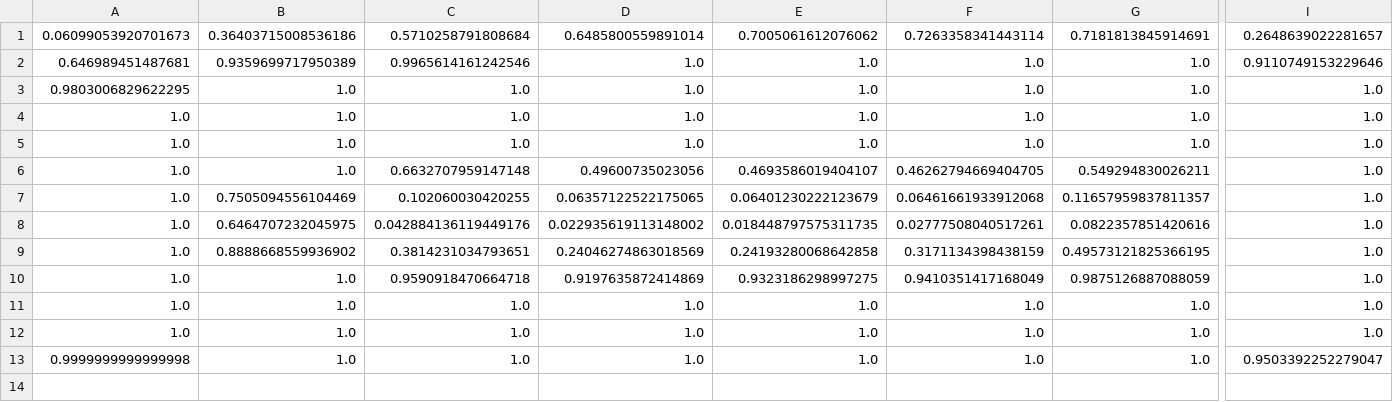
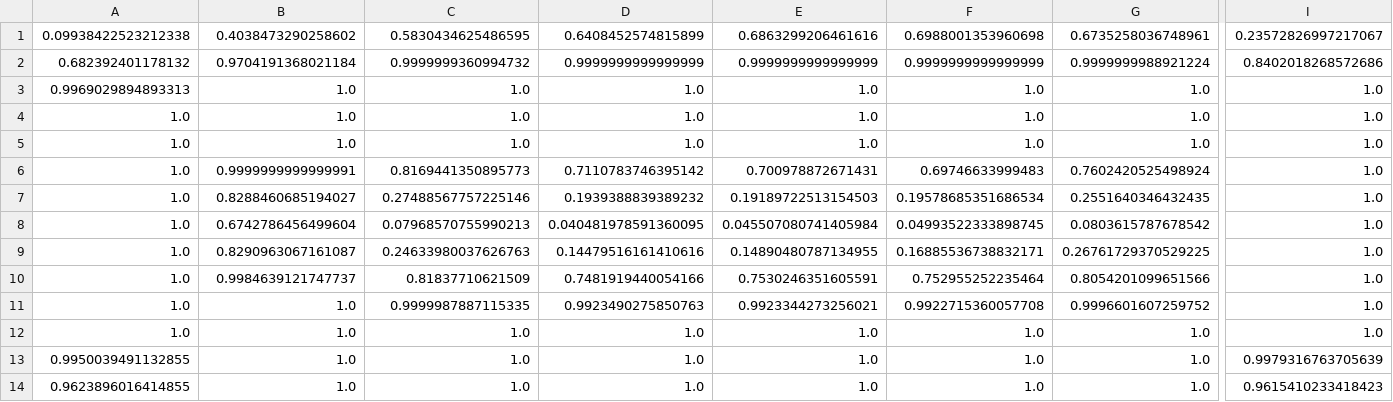
Before and after one commit to hrstkon1/licenseplates, a CSV file: trained_data_cropped/0.csv, drawn as a sheet; only a part is shown, gaps mark what is left out; removed rows and columns are numbered as before the commit, all else as after; rows hold the shown columns only; the diff names each change by its address in the sheet, - before the commit and + after, or states it on an @@ line.

```diff
--- a/trained_data_cropped/0.csv
+++ b/trained_data_cropped/0.csv
-row 1: 0.06099053920701673 | 0.36403715008536186 | 0.5710258791808684 | 0.6485800559891014 | 0.7005061612076062 | 0.7263358341443114 | 0.7181813845914691 | 0.2648639022281657
-row 2: 0.646989451487681 | 0.9359699717950389 | 0.9965614161242546 | 1.0 | 1.0 | 1.0 | 1.0 | 0.9110749153229646
+row 1: 0.09938422523212338 | 0.4038473290258602 | 0.5830434625486595 | 0.6408452574815899 | 0.6863299206461616 | 0.6988001353960698 | 0.6735258036748961 | 0.23572826997217067
+row 2: 0.682392401178132 | 0.9704191368021184 | 0.9999999360994732 | 0.9999999999999999 | 0.9999999999999999 | 0.9999999999999999 | 0.9999999988921224 | 0.8402018268572686
-A3: 0.9803006829622295
+A3: 0.9969029894893313
-row 6: 1.0 | 1.0 | 0.6632707959147148 | 0.49600735023056 | 0.4693586019404107 | 0.46262794669404705 | 0.549294830026211 | 1.0
-row 7: 1.0 | 0.7505094556104469 | 0.102060030420255 | 0.06357122522175065 | 0.06401230222123679 | 0.06461661933912068 | 0.11657959837811357 | 1.0
-row 8: 1.0 | 0.6464707232045975 | 0.042884136119449176 | 0.022935619113148002 | 0.018448797575311735 | 0.02777508040517261 | 0.0822357851420616 | 1.0
-row 9: 1.0 | 0.8888668559936902 | 0.3814231034793651 | 0.24046274863018569 | 0.24193280068642858 | 0.3171134398438159 | 0.49573121825366195 | 1.0
+row 6: 1.0 | 0.9999999999999991 | 0.8169441350895773 | 0.7110783746395142 | 0.700978872671431 | 0.69746633999483 | 0.7602420525498924 | 1.0
+row 7: 1.0 | 0.8288460685194027 | 0.27488567757225146 | 0.1939388839389232 | 0.19189722513154503 | 0.19578685351686534 | 0.2551640346432435 | 1.0
+row 8: 1.0 | 0.6742786456499604 | 0.07968570755990213 | 0.040481978591360095 | 0.045507080741405984 | 0.04993522333898745 | 0.0803615787678542 | 1.0
+row 9: 1.0 | 0.8290963067161087 | 0.24633980037626763 | 0.14479516161410616 | 0.14890480787134955 | 0.16885536738832171 | 0.26761729370529225 | 1.0
+row 10: 1.0 | 0.9984639121747737 | 0.81837710621509 | 0.7481919440054166 | 0.7530246351605591 | 0.752955252235464 | 0.8054201099651566 | 1.0
-C11: 0.9590918470664718
+C11: 0.9999987887115335
-D11: 0.9197635872414869
+D11: 0.9923490275850763
-E11: 0.9323186298997275
+E11: 0.9923344273256021
-F11: 0.9410351417168049
+F11: 0.9922715360057708
-G11: 0.9875126887088059
+G11: 0.9996601607259752
-A13: 1.0
+A13: 0.9950039491132855
-I13: 1.0
+I13: 0.9979316763705639
-A14: 0.9999999999999998
+A14: 0.9623896016414855
-I14: 0.9503392252279047
+I14: 0.9615410233418423
```
Also changed, not shown: trained_data_cropped/4.csv, trained_data_cropped/6.csv, 33 other files.
